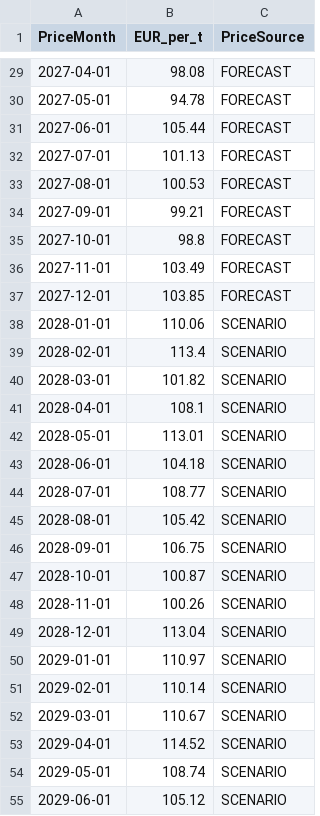
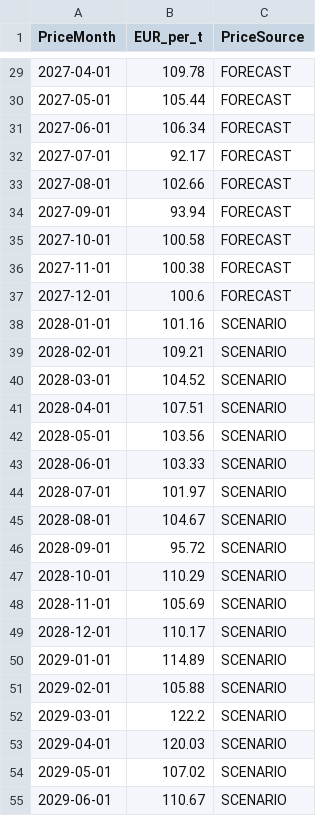
Before and after one commit to Batisma/ets-advisor-demo, a CSV file: lakehouse/price_curve_sample.csv, drawn as a sheet; only a part is shown, gaps mark what is left out; the diff covers the shown part only.

```diff
--- a/lakehouse/price_curve_sample.csv
+++ b/lakehouse/price_curve_sample.csv
@@ -29,27 +29,27 @@ PriceMonth,EUR_per_t,PriceSource
-2027-04-01,98.08,FORECAST
-2027-05-01,94.78,FORECAST
-2027-06-01,105.44,FORECAST
-2027-07-01,101.13,FORECAST
-2027-08-01,100.53,FORECAST
-2027-09-01,99.21,FORECAST
-2027-10-01,98.8,FORECAST
-2027-11-01,103.49,FORECAST
-2027-12-01,103.85,FORECAST
-2028-01-01,110.06,SCENARIO
-2028-02-01,113.4,SCENARIO
-2028-03-01,101.82,SCENARIO
-2028-04-01,108.1,SCENARIO
-2028-05-01,113.01,SCENARIO
-2028-06-01,104.18,SCENARIO
-2028-07-01,108.77,SCENARIO
-2028-08-01,105.42,SCENARIO
-2028-09-01,106.75,SCENARIO
-2028-10-01,100.87,SCENARIO
-2028-11-01,100.26,SCENARIO
-2028-12-01,113.04,SCENARIO
-2029-01-01,110.97,SCENARIO
-2029-02-01,110.14,SCENARIO
-2029-03-01,110.67,SCENARIO
-2029-04-01,114.52,SCENARIO
-2029-05-01,108.74,SCENARIO
-2029-06-01,105.12,SCENARIO
+2027-04-01,109.78,FORECAST
+2027-05-01,105.44,FORECAST
+2027-06-01,106.34,FORECAST
+2027-07-01,92.17,FORECAST
+2027-08-01,102.66,FORECAST
+2027-09-01,93.94,FORECAST
+2027-10-01,100.58,FORECAST
+2027-11-01,100.38,FORECAST
+2027-12-01,100.6,FORECAST
+2028-01-01,101.16,SCENARIO
+2028-02-01,109.21,SCENARIO
+2028-03-01,104.52,SCENARIO
+2028-04-01,107.51,SCENARIO
+2028-05-01,103.56,SCENARIO
+2028-06-01,103.33,SCENARIO
+2028-07-01,101.97,SCENARIO
+2028-08-01,104.67,SCENARIO
+2028-09-01,95.72,SCENARIO
+2028-10-01,110.29,SCENARIO
+2028-11-01,105.69,SCENARIO
+2028-12-01,110.17,SCENARIO
+2029-01-01,114.89,SCENARIO
+2029-02-01,105.88,SCENARIO
+2029-03-01,122.2,SCENARIO
+2029-04-01,120.03,SCENARIO
+2029-05-01,107.02,SCENARIO
+2029-06-01,110.67,SCENARIO
```
Also changed, not shown: 45 edited cells elsewhere in this file, 4 other files.
